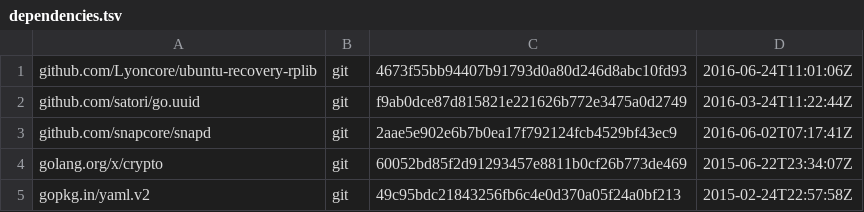
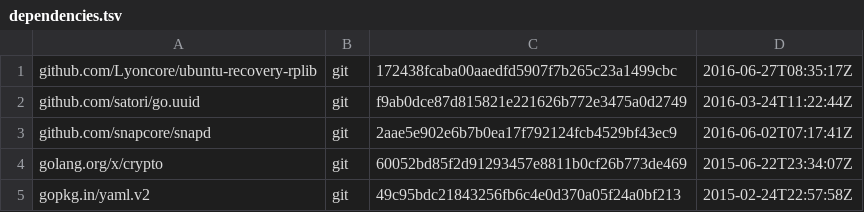
Before and after one commit to Lyoncore/ubuntu-custom-recovery, a TSV file: dependencies.tsv, drawn as a sheet.

```diff
--- a/dependencies.tsv
+++ b/dependencies.tsv
@@ -1,2 +1,2 @@
-github.com/Lyoncore/ubuntu-recovery-rplib	git	4673f55bb94407b91793d0a80d246d8abc10fd93	2016-06-24T11:01:06Z
+github.com/Lyoncore/ubuntu-recovery-rplib	git	172438fcaba00aaedfd5907f7b265c23a1499cbc	2016-06-27T08:35:17Z
 github.com/satori/go.uuid	git	f9ab0dce87d815821e221626b772e3475a0d2749	2016-03-24T11:22:44Z
```
Also changed, not shown: 1 other file.
